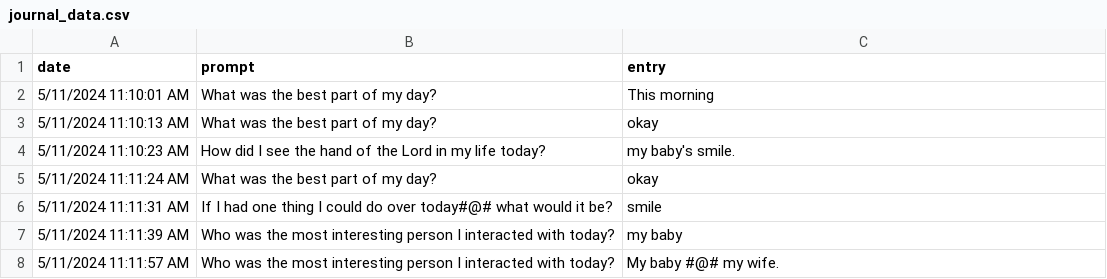
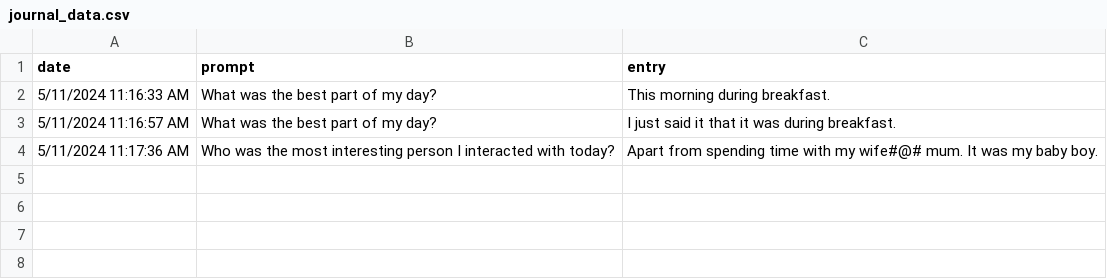
Before and after one commit to jiggabyte/cse210-hw, a CSV file: prove/Develop02/journal_data.csv, drawn as a sheet.

Commit message:
added prove week 2 bug fixes

```diff
--- a/prove/Develop02/journal_data.csv
+++ b/prove/Develop02/journal_data.csv
@@ -1,8 +1,4 @@
 date,prompt,entry
-5/11/2024 11:10:01 AM,What was the best part of my day?,This morning
-5/11/2024 11:10:13 AM,What was the best part of my day?,okay
-5/11/2024 11:10:23 AM,How did I see the hand of the Lord in my life today?,my baby's smile.
-5/11/2024 11:11:24 AM,What was the best part of my day?,okay
-5/11/2024 11:11:31 AM,If I had one thing I could do over today#@# what would it be?,smile
-5/11/2024 11:11:39 AM,Who was the most interesting person I interacted with today?,my baby
-5/11/2024 11:11:57 AM,Who was the most interesting person I interacted with today?,My baby #@# my wife.
+5/11/2024 11:16:33 AM,What was the best part of my day?,This morning during breakfast.
+5/11/2024 11:16:57 AM,What was the best part of my day?,I just said it that it was during breakfast.
+5/11/2024 11:17:36 AM,Who was the most interesting person I interacted with today?,Apart from spending time with my wife#@# mum. It was my baby boy.
```
Also changed, not shown: 1 other file.
